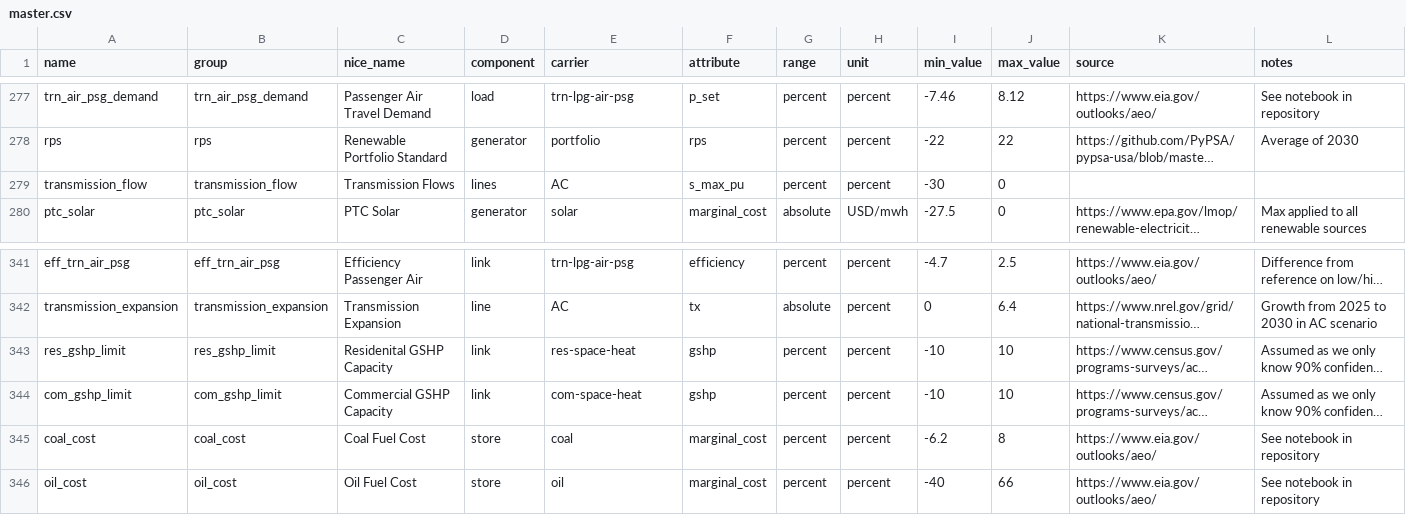
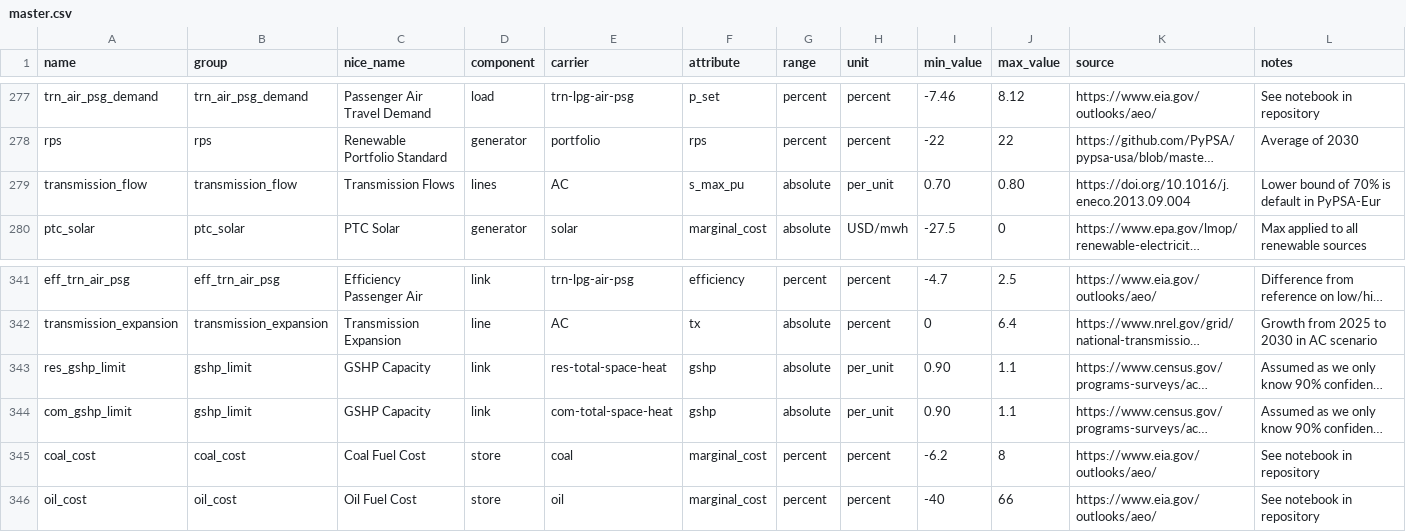
Before and after one commit to DeltaE/pypsa-gsa, a CSV file: config/master.csv, drawn as a sheet; only a part is shown, gaps mark what is left out; long unchanged cells end in …; the diff names each change by its address in the sheet, - before the commit and + after, or states it on an @@ line.

Commit message:
gshp added

```diff
--- a/config/master.csv
+++ b/config/master.csv
-G279 (range): percent
+G279 (range): absolute
-H279 (unit): percent
+H279 (unit): per_unit
-I279 (min_value): -30
+I279 (min_value): 0.70
-J279 (max_value): 0
+J279 (max_value): 0.80
-K279 (source): (empty)
+K279 (source): https://doi.org/10.1016/j.eneco.2013.09.004
-L279 (notes): (empty)
+L279 (notes): Lower bound of 70% is default in PyPSA-Eur
-B343 (group): res_gshp_limit
+B343 (group): gshp_limit
-C343 (nice_name): Residenital GSHP Capacity
+C343 (nice_name): GSHP Capacity
-E343 (carrier): res-space-heat
+E343 (carrier): res-total-space-heat
-G343:G344 (range): percent
+G343:G344 (range): absolute
-H343:H344 (unit): percent
+H343:H344 (unit): per_unit
-I343:I344 (min_value): -10
+I343:I344 (min_value): 0.90
-J343:J344 (max_value): 10
+J343:J344 (max_value): 1.1
-B344 (group): com_gshp_limit
+B344 (group): gshp_limit
-C344 (nice_name): Commercial GSHP Capacity
+C344 (nice_name): GSHP Capacity
-E344 (carrier): com-space-heat
+E344 (carrier): com-total-space-heat
```
Also changed, not shown: 1 other file.
